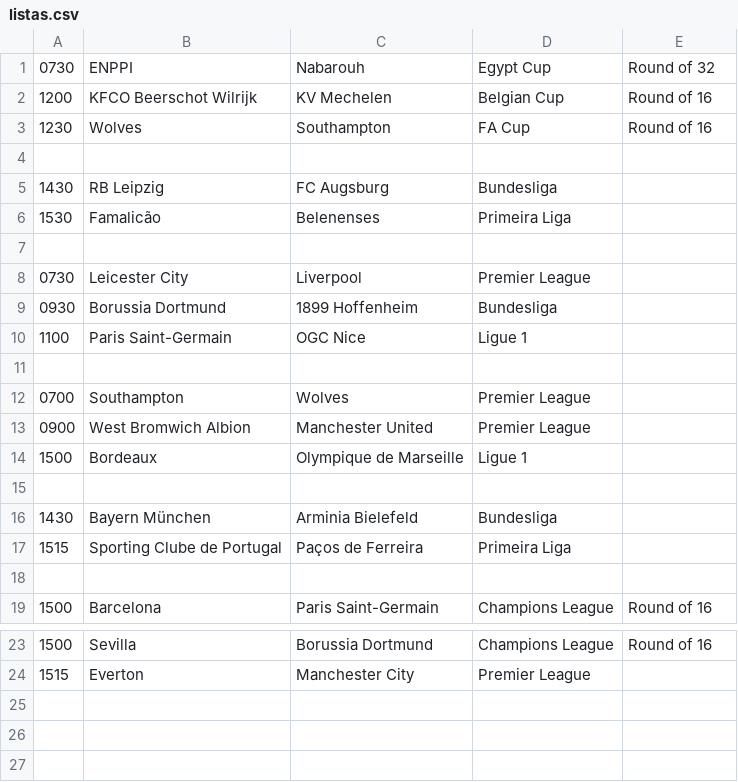
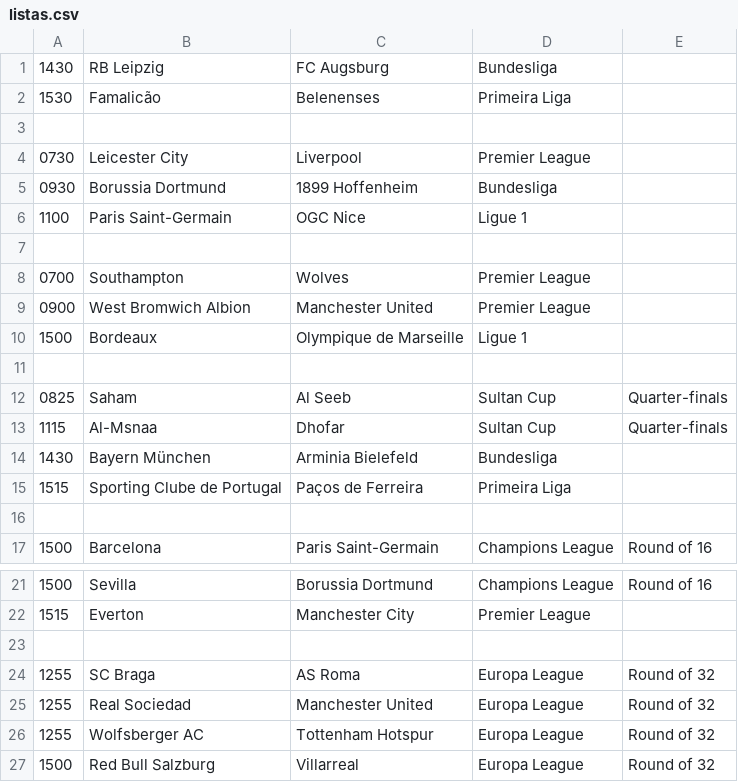
Before and after one commit to 4tires/What-To-Watch-This-Week, a CSV file: listas.csv, drawn as a sheet; only a part is shown, gaps mark what is left out.

```diff
--- a/listas.csv
+++ b/listas.csv
@@ -1,5 +1 @@
-0730;ENPPI;Nabarouh;Egypt Cup;Round of 32
-1200;KFCO Beerschot Wilrijk;KV Mechelen;Belgian Cup;Round of 16
-1230;Wolves;Southampton;FA Cup;Round of 16
-
 1430;RB Leipzig;FC Augsburg;Bundesliga;
@@ -15,2 +11,4 @@
 
+0825;Saham;Al Seeb;Sultan Cup;Quarter-finals
+1115;Al-Msnaa;Dhofar;Sultan Cup;Quarter-finals
 1430;Bayern München;Arminia Bielefeld;Bundesliga;
@@ -24 +22,6 @@
 1515;Everton;Manchester City;Premier League;
+
+1255;SC Braga;AS Roma;Europa League;Round of 32
+1255;Real Sociedad;Manchester United;Europa League;Round of 32
+1255;Wolfsberger AC;Tottenham Hotspur;Europa League;Round of 32
+1500;Red Bull Salzburg;Villarreal;Europa League;Round of 32
```
Also changed, not shown: 1 other file.
